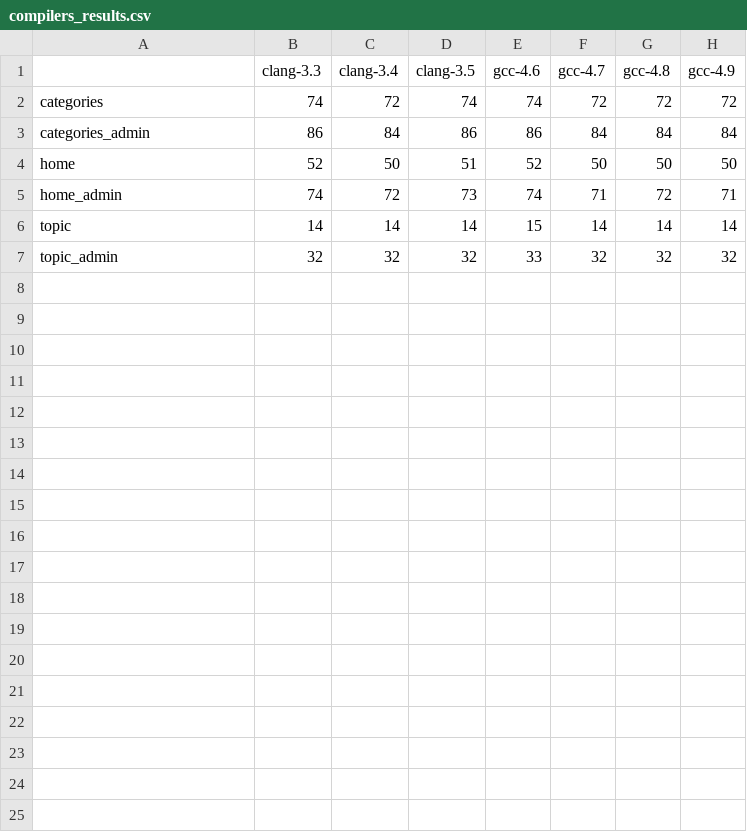
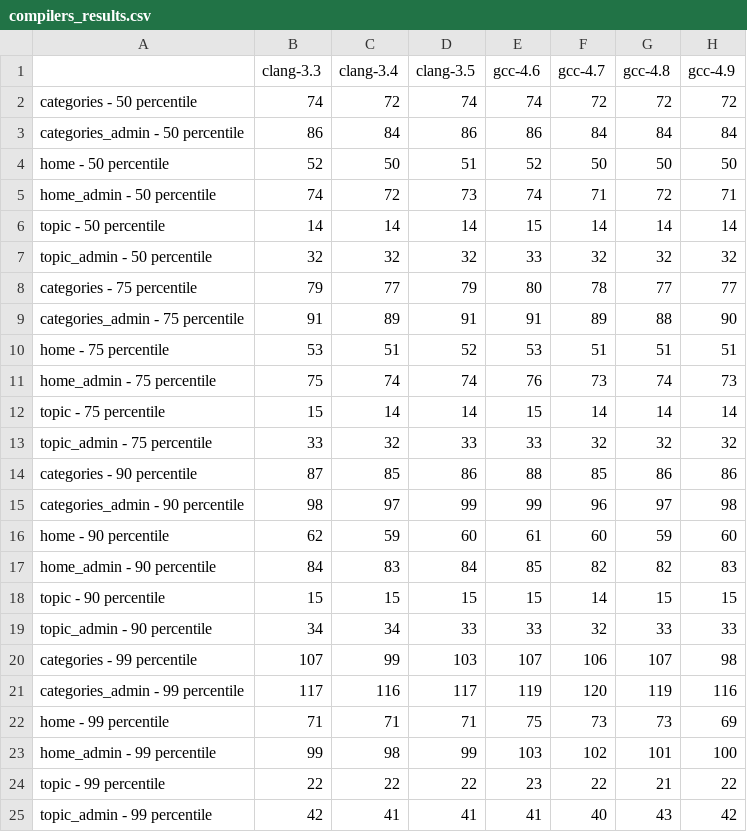
Before and after one commit to tgxworld/ruby-compilers-bench-off, a CSV file: compilers_discourse_results/compilers_results.csv, drawn as a sheet.

Commit message:
Update Discourse results to include all percentiles.

```diff
--- a/compilers_discourse_results/compilers_results.csv
+++ b/compilers_discourse_results/compilers_results.csv
@@ -1,7 +1,25 @@
  ,clang-3.3,clang-3.4,clang-3.5,gcc-4.6,gcc-4.7,gcc-4.8,gcc-4.9
-categories,74,72,74,74,72,72,72
-categories_admin,86,84,86,86,84,84,84
-home,52,50,51,52,50,50,50
-home_admin,74,72,73,74,71,72,71
-topic,14,14,14,15,14,14,14
-topic_admin,32,32,32,33,32,32,32
+categories - 50 percentile,74,72,74,74,72,72,72
+categories_admin - 50 percentile,86,84,86,86,84,84,84
+home - 50 percentile,52,50,51,52,50,50,50
+home_admin - 50 percentile,74,72,73,74,71,72,71
+topic - 50 percentile,14,14,14,15,14,14,14
+topic_admin - 50 percentile,32,32,32,33,32,32,32
+categories - 75 percentile,79,77,79,80,78,77,77
+categories_admin - 75 percentile,91,89,91,91,89,88,90
+home - 75 percentile,53,51,52,53,51,51,51
+home_admin - 75 percentile,75,74,74,76,73,74,73
+topic - 75 percentile,15,14,14,15,14,14,14
+topic_admin - 75 percentile,33,32,33,33,32,32,32
+categories - 90 percentile,87,85,86,88,85,86,86
+categories_admin - 90 percentile,98,97,99,99,96,97,98
+home - 90 percentile,62,59,60,61,60,59,60
+home_admin - 90 percentile,84,83,84,85,82,82,83
+topic - 90 percentile,15,15,15,15,14,15,15
+topic_admin - 90 percentile,34,34,33,33,32,33,33
+categories - 99 percentile,107,99,103,107,106,107,98
+categories_admin - 99 percentile,117,116,117,119,120,119,116
+home - 99 percentile,71,71,71,75,73,73,69
+home_admin - 99 percentile,99,98,99,103,102,101,100
+topic - 99 percentile,22,22,22,23,22,21,22
+topic_admin - 99 percentile,42,41,41,41,40,43,42
```
Also changed, not shown: 1 other file.
